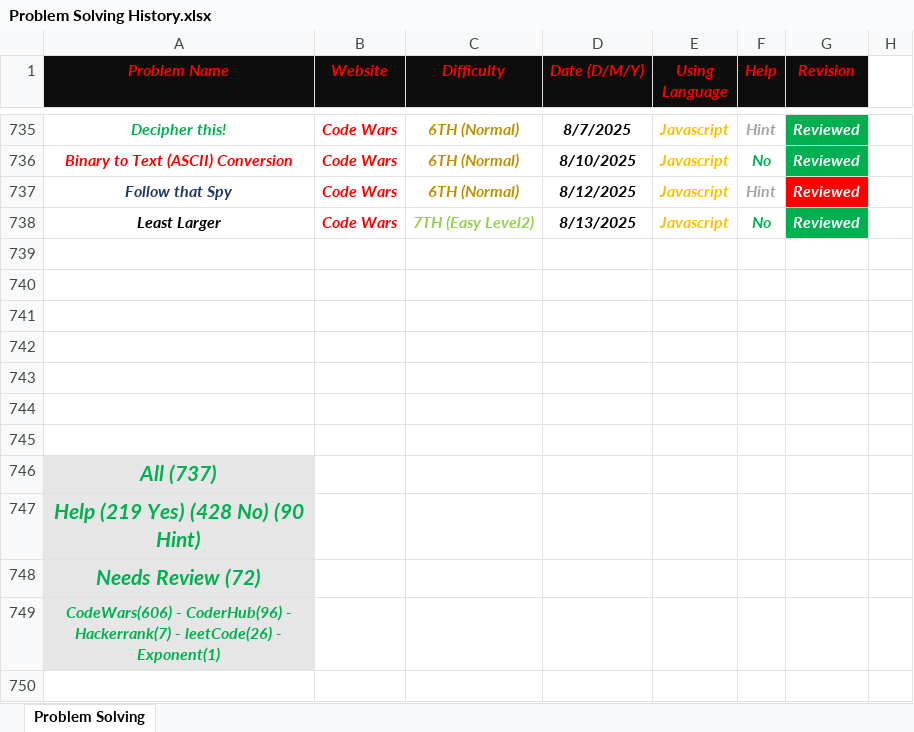
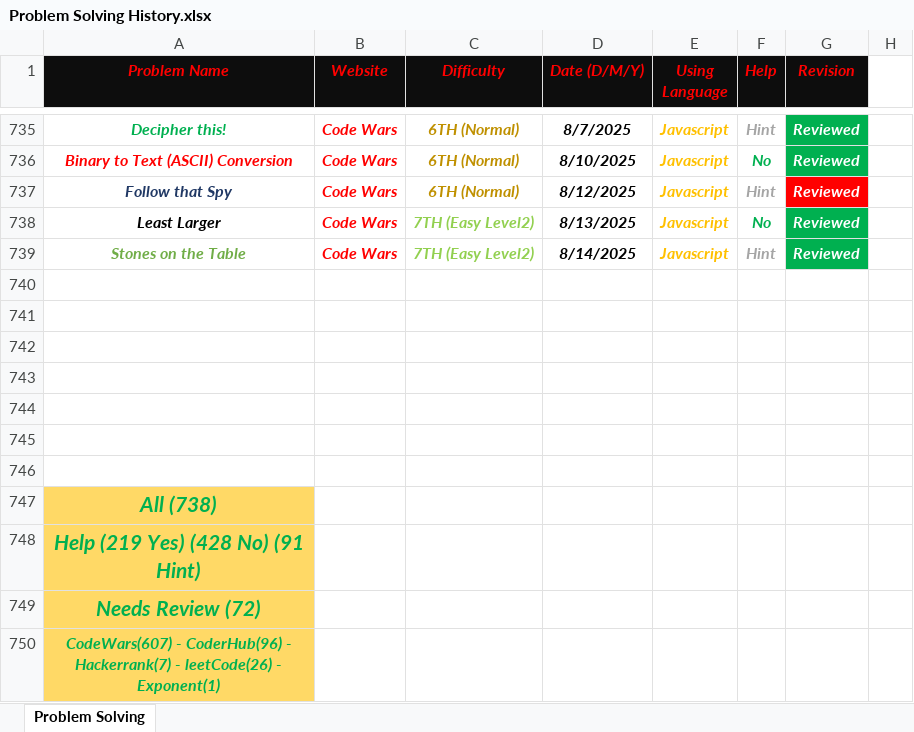
Before and after one commit to Marawan-Saqr/Problem-Solving, an Excel workbook: Problem Solving History.xlsx, sheet Problem Solving, drawn as a sheet; only a part is shown, gaps mark what is left out; values as stored, in another font and other column widths than the file's, no borders; addresses are those after the commit; the diff names each change by its address in the sheet, - before the commit and + after, or states it on an @@ line.

```diff
--- a/Problem Solving History.xlsx (sheet Problem Solving)
+++ b/Problem Solving History.xlsx (sheet Problem Solving)
+row 739: Stones on the Table | Code Wars | 7TH (Easy Level2) | 8/14/2025 | Javascript | Hint | Reviewed
-A747 (Problem Name): All (737)
+A747 (Problem Name): All (738)
-A747:A750 fill: #E7E6E6
+A747:A750 fill: #FFD966
-A748 (Problem Name): Help (219 Yes) (428 No) (90 Hint)
+A748 (Problem Name): Help (219 Yes) (428 No) (91 Hint)
-A750 (Problem Name): CodeWars(606) - CoderHub(96)…
+A750 (Problem Name): CodeWars(607) - CoderHub(96)…
```
Also changed, not shown: 3 other files.
